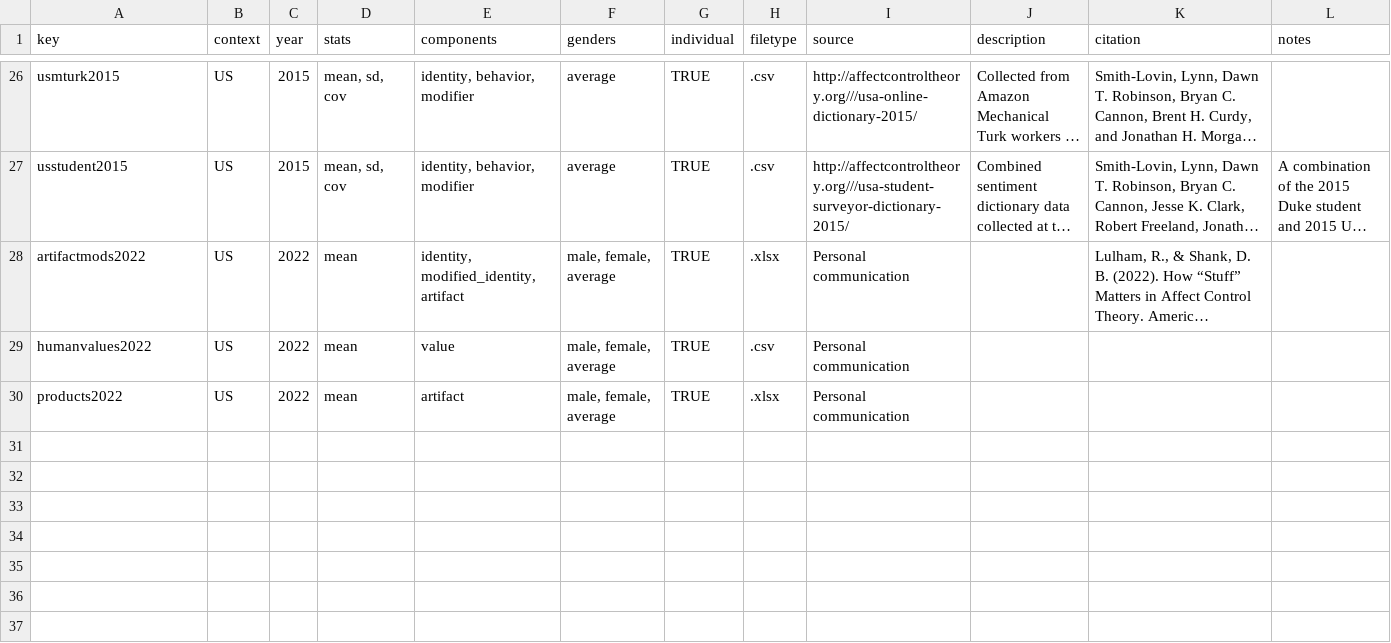
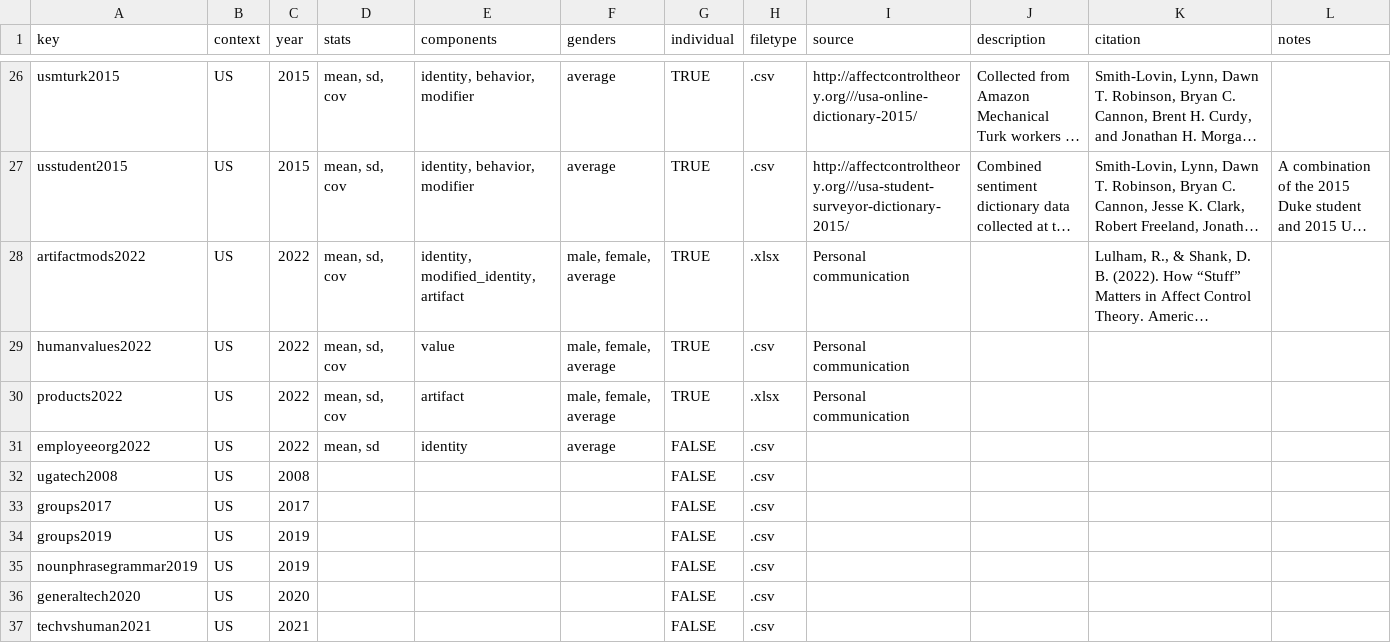
Before and after one commit to ahcombs/actdata, a CSV file: data-raw/dicts/dict_info.csv, drawn as a sheet; only a part is shown, gaps mark what is left out; long unchanged cells end in …; rows hold the shown columns only; the diff names each change by its address in the sheet, - before the commit and + after, or states it on an @@ line.

Commit message:
adding Shank means data

```diff
--- a/data-raw/dicts/dict_info.csv
+++ b/data-raw/dicts/dict_info.csv
-D28:D30 (stats): mean
+D28:D30 (stats): mean, sd, cov
+row 31: employeeorg2022 | US | 2022 | mean, sd | identity | average | FALSE | .csv
+row 32: ugatech2008 | US | 2008 |  |  |  | FALSE | .csv
+row 33: groups2017 | US | 2017 |  |  |  | FALSE | .csv
+row 34: groups2019 | US | 2019 |  |  |  | FALSE | .csv
+row 35: nounphrasegrammar2019 | US | 2019 |  |  |  | FALSE | .csv
+row 36: generaltech2020 | US | 2020 |  |  |  | FALSE | .csv
+row 37: techvshuman2021 | US | 2021 |  |  |  | FALSE | .csv
```
Also changed, not shown: 34 other files.
